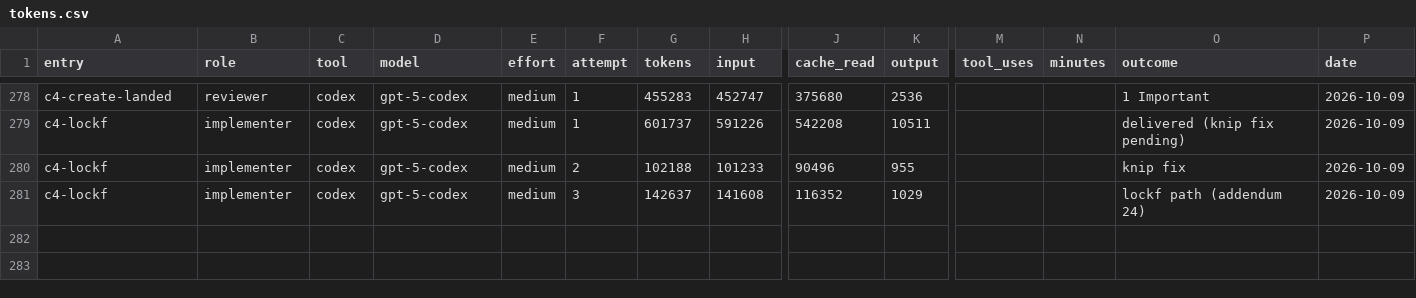
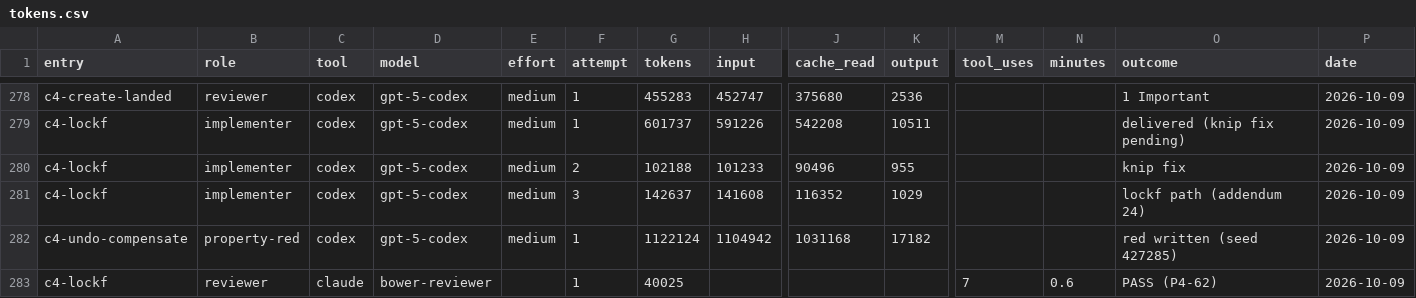
Before and after one commit to deluispablo/bower, a CSV file: harness/tokens.csv, drawn as a sheet; only a part is shown, gaps mark what is left out; rows hold the shown columns only; the diff names each change by its address in the sheet, - before the commit and + after, or states it on an @@ line.

```diff
--- a/harness/tokens.csv
+++ b/harness/tokens.csv
+row 282: c4-undo-compensate | property-red | codex | gpt-5-codex | medium | 1 | 1122124 | 1104942 | 1031168 | 17182 |  |  | red written (seed 427285) | 2026-10-09
+row 283: c4-lockf | reviewer | claude | bower-reviewer |  | 1 | 40025 |  |  |  | 7 | 0.6 | PASS (P4-62) | 2026-10-09
```
Also changed, not shown: 1 other file.
